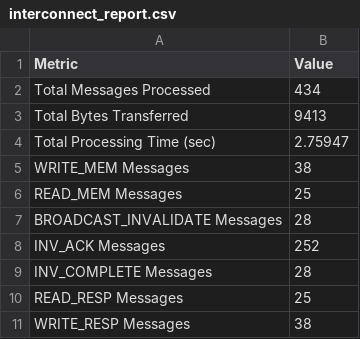
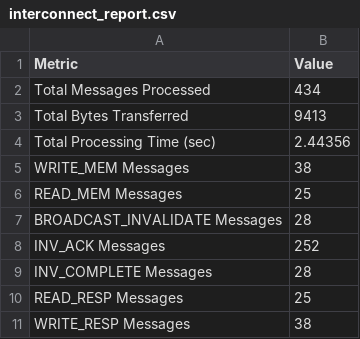
Before and after one commit to MAU143429/MP-Interconnect-Bus-Simulator-CE-4302, a CSV file: interconnect_report.csv, drawn as a sheet.

```diff
--- a/interconnect_report.csv
+++ b/interconnect_report.csv
@@ -3,3 +3,3 @@ Total Messages Processed,434
 Total Bytes Transferred,9413
-Total Processing Time (sec),2.75947
+Total Processing Time (sec),2.44356
 WRITE_MEM Messages,38
```
Also changed, not shown: pe_report.csv, pe_stats.csv, 5 other files.
